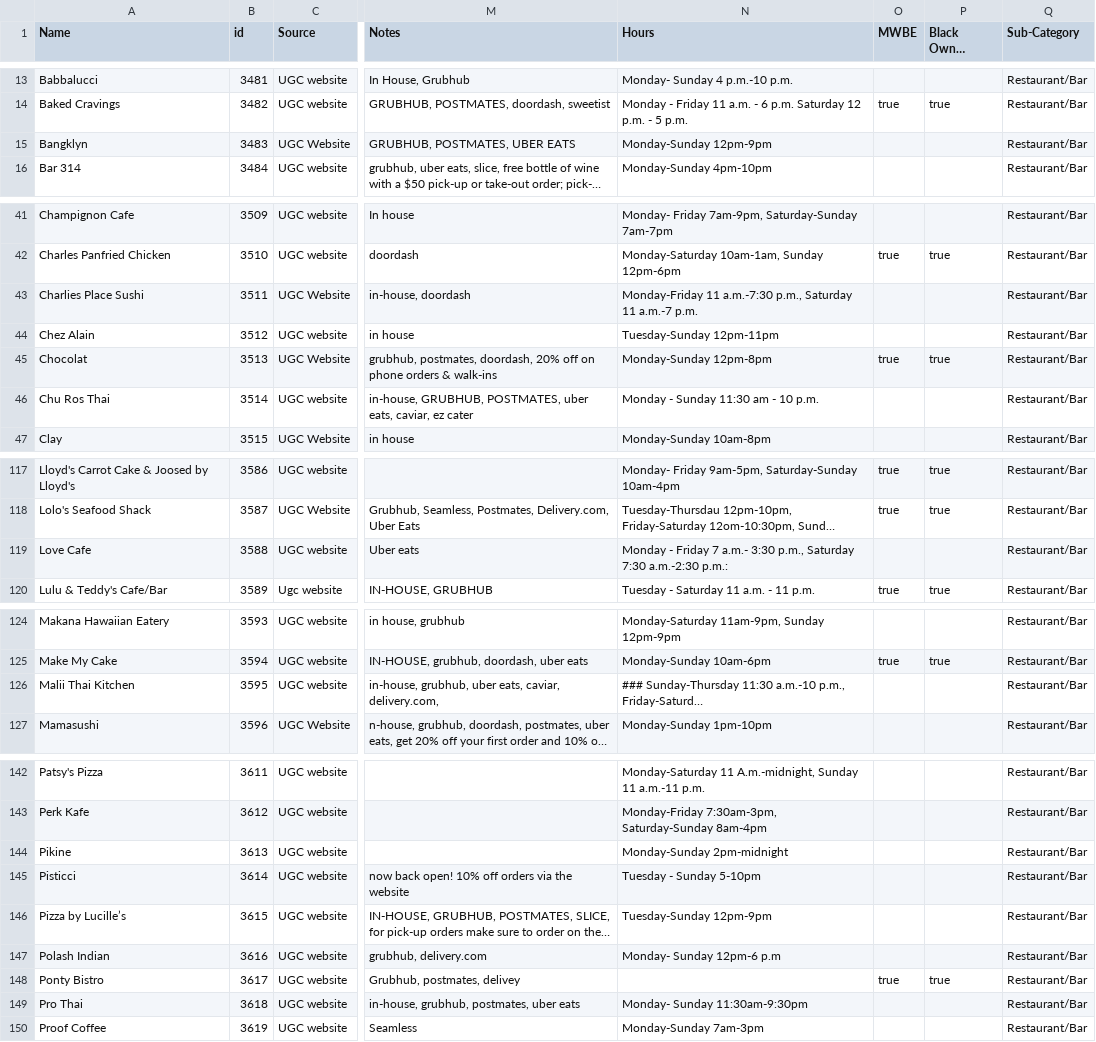
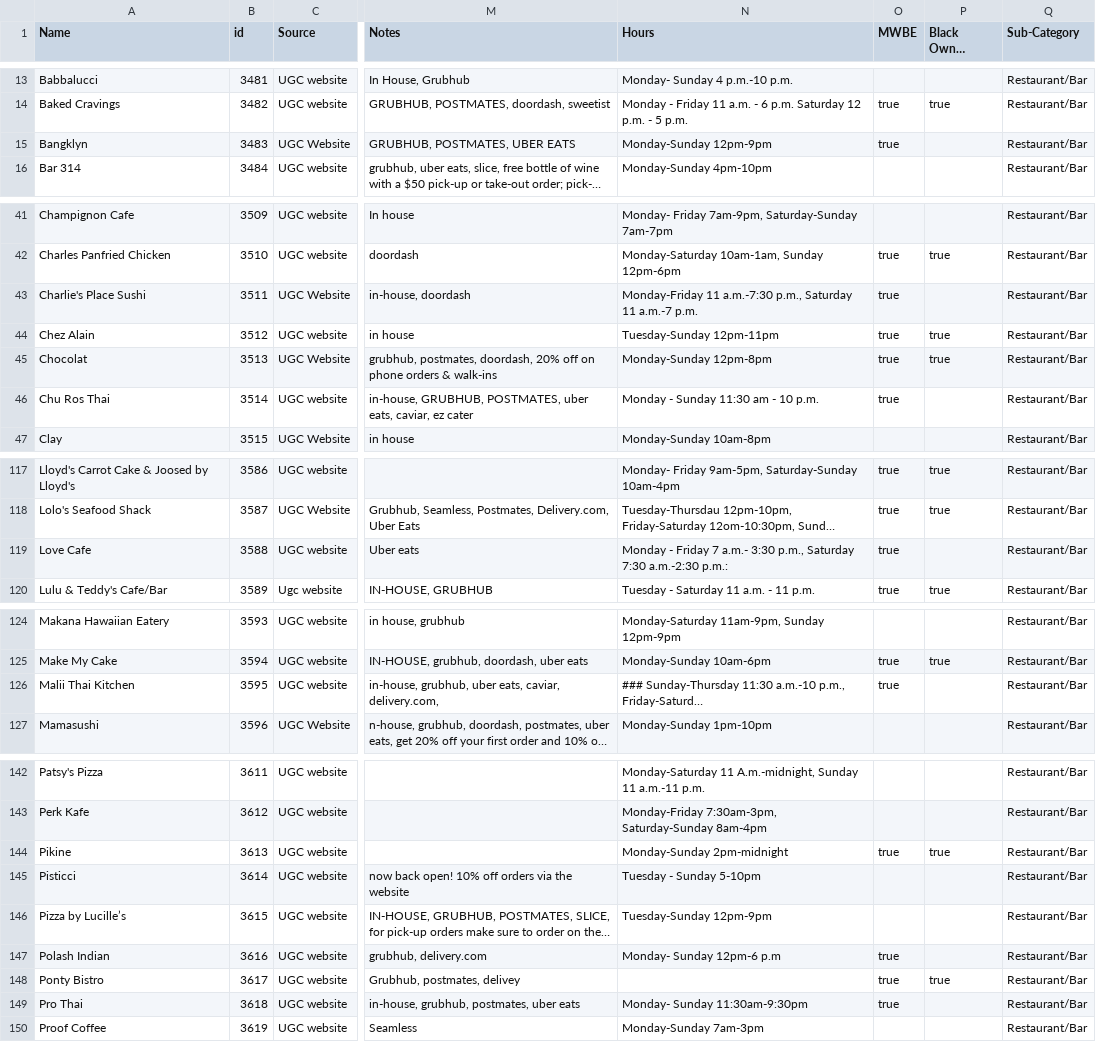
Before and after one commit to zhik/whos-open-uptowngrandcentral, a CSV file: data/rows.csv, drawn as a sheet; only a part is shown, gaps mark what is left out; long unchanged cells end in …; the diff covers the shown part only; the diff names each change by its address in the sheet, - before the commit and + after, or states it on an @@ line.

Commit message:
Update rows.csv

```diff
--- a/data/rows.csv
+++ b/data/rows.csv
-O15 (MWBE): (empty)
+O15 (MWBE): true
-A43 (Name): Charlies Place Sushi
+A43 (Name): Charlie's Place Sushi
-O43:O44 (MWBE): (empty)
+O43:O44 (MWBE): true
-P44 (Black Owned Business): (empty)
+P44 (Black Owned Business): true
-O46 (MWBE): (empty)
+O46 (MWBE): true
-O119 (MWBE): (empty)
+O119 (MWBE): true
-O126 (MWBE): (empty)
+O126 (MWBE): true
-O144 (MWBE): (empty)
+O144 (MWBE): true
-P144 (Black Owned Business): (empty)
+P144 (Black Owned Business): true
-O147 (MWBE): (empty)
+O147 (MWBE): true
-O149 (MWBE): (empty)
+O149 (MWBE): true
```
Also changed, not shown: 3 edited cells elsewhere in this file.
